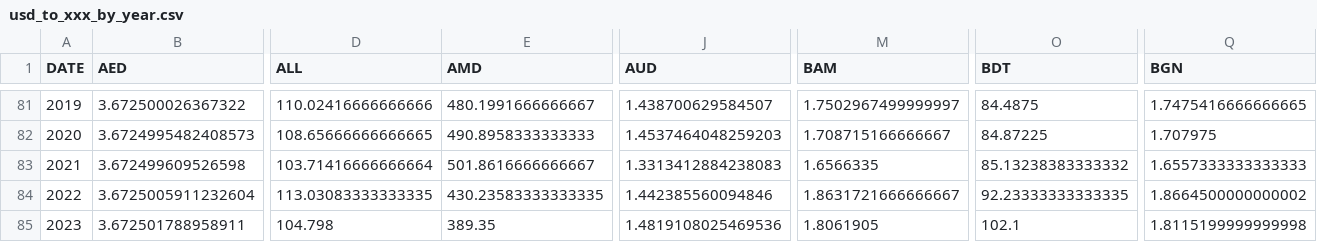
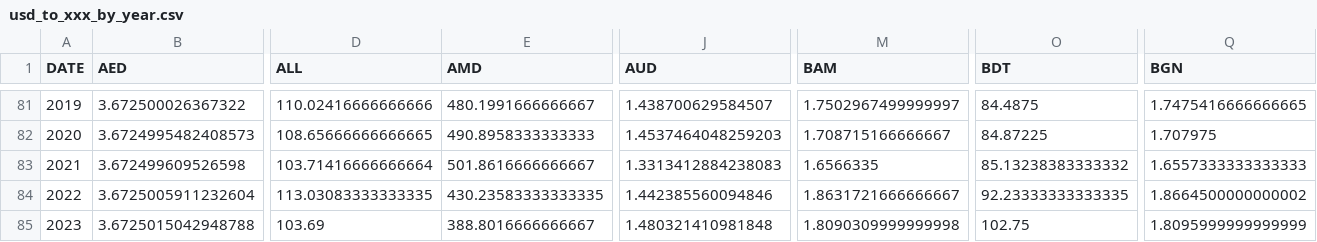
Before and after one commit to xriss/freechange, a CSV file: csv/usd_to_xxx_by_year.csv, drawn as a sheet; only a part is shown, gaps mark what is left out; the diff covers the shown part only; the diff names each change by its address in the sheet, - before the commit and + after, or states it on an @@ line.

```diff
--- a/csv/usd_to_xxx_by_year.csv
+++ b/csv/usd_to_xxx_by_year.csv
-B85 (AED): 3.672501788958911
+B85 (AED): 3.6725015042948788
-D85 (ALL): 104.798
+D85 (ALL): 103.69
-E85 (AMD): 389.35
+E85 (AMD): 388.8016666666667
-J85 (AUD): 1.4819108025469536
+J85 (AUD): 1.480321410981848
-M85 (BAM): 1.8061905
+M85 (BAM): 1.8090309999999998
-O85 (BDT): 102.1
+O85 (BDT): 102.75
-Q85 (BGN): 1.8115199999999998
+Q85 (BGN): 1.8095999999999999
```
Also changed, not shown: 69 edited cells elsewhere in this file, 8 other files.
